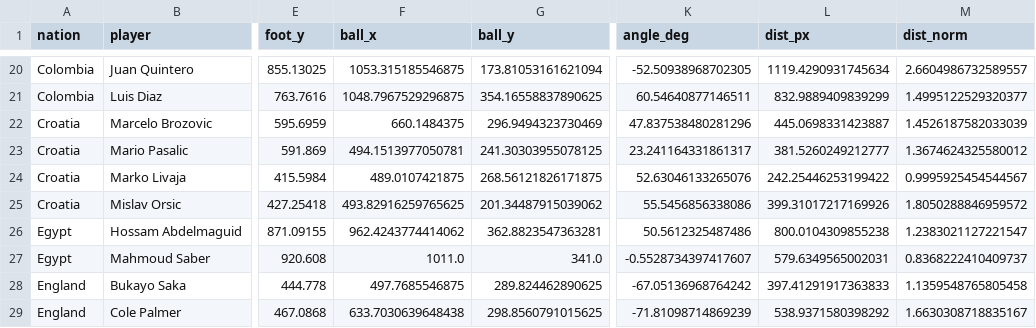
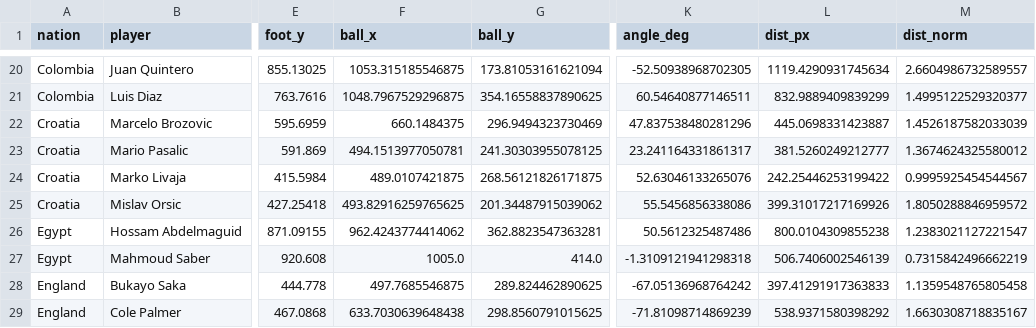
Before and after one commit to MaxNewby/PenaltyTellsWithCNNs, a CSV file: image_data/geometry_features.csv, drawn as a sheet; only a part is shown, gaps mark what is left out; the diff covers the shown part only; the diff names each change by its address in the sheet, - before the commit and + after, or states it on an @@ line.

```diff
--- a/image_data/geometry_features.csv
+++ b/image_data/geometry_features.csv
-F27 (ball_x): 1011.0
+F27 (ball_x): 1005.0
-G27 (ball_y): 341.0
+G27 (ball_y): 414.0
-K27 (angle_deg): -0.5528734397417607
+K27 (angle_deg): -1.3109121941298318
-L27 (dist_px): 579.6349565002031
+L27 (dist_px): 506.7406002546139
-M27 (dist_norm): 0.8368222410409737
+M27 (dist_norm): 0.7315842496662219
```
Also changed, not shown: 8 added rows and 15 edited cells elsewhere in this file, image_data/pose_features.csv, 2 other files.
